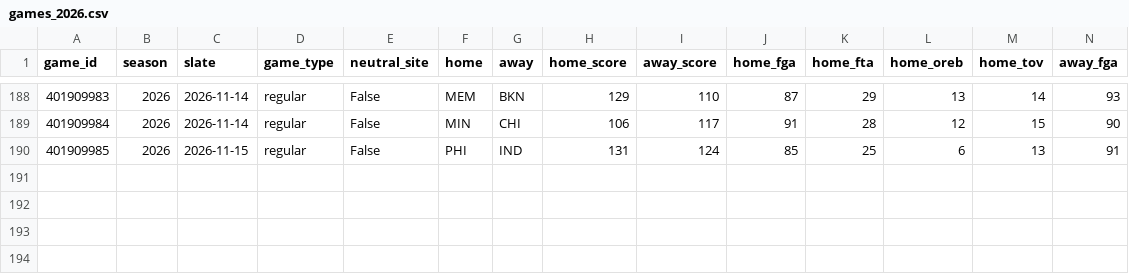
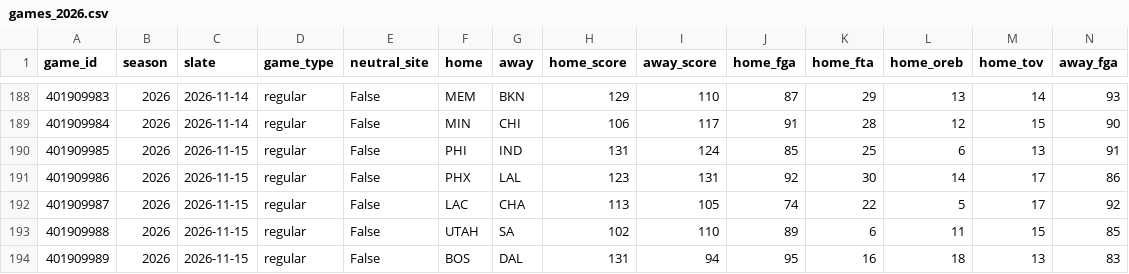
Before and after one commit to lifeisgreat07/NFL-Model-2, a CSV file: data/nba/history/games_2026.csv, drawn as a sheet; only a part is shown, gaps mark what is left out; rows hold the shown columns only; the diff names each change by its address in the sheet, - before the commit and + after, or states it on an @@ line.

```diff
--- a/data/nba/history/games_2026.csv
+++ b/data/nba/history/games_2026.csv
+row 191: 401909986 | 2026 | 2026-11-15 | regular | False | PHX | LAL | 123 | 131 | 92 | 30 | 14 | 17 | 86
+row 192: 401909987 | 2026 | 2026-11-15 | regular | False | LAC | CHA | 113 | 105 | 74 | 22 | 5 | 17 | 92
+row 193: 401909988 | 2026 | 2026-11-15 | regular | False | UTAH | SA | 102 | 110 | 89 | 6 | 11 | 15 | 85
+row 194: 401909989 | 2026 | 2026-11-15 | regular | False | BOS | DAL | 131 | 94 | 95 | 16 | 18 | 13 | 83
```
Also changed, not shown: data/nba/history/minutes_2026.csv, 8 other files.
